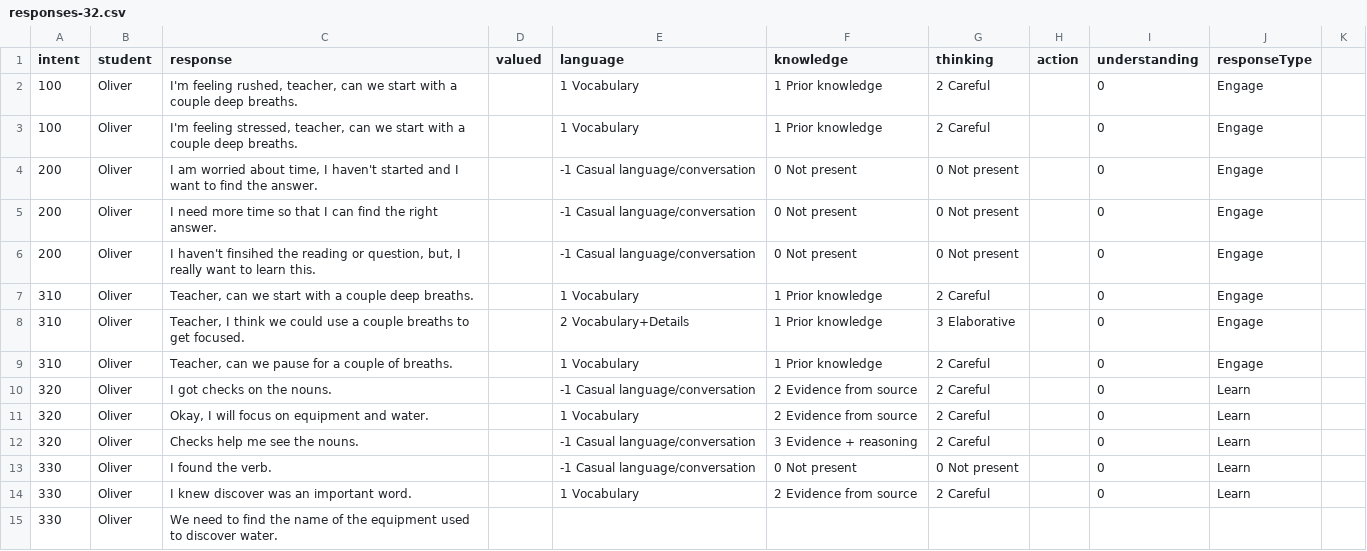
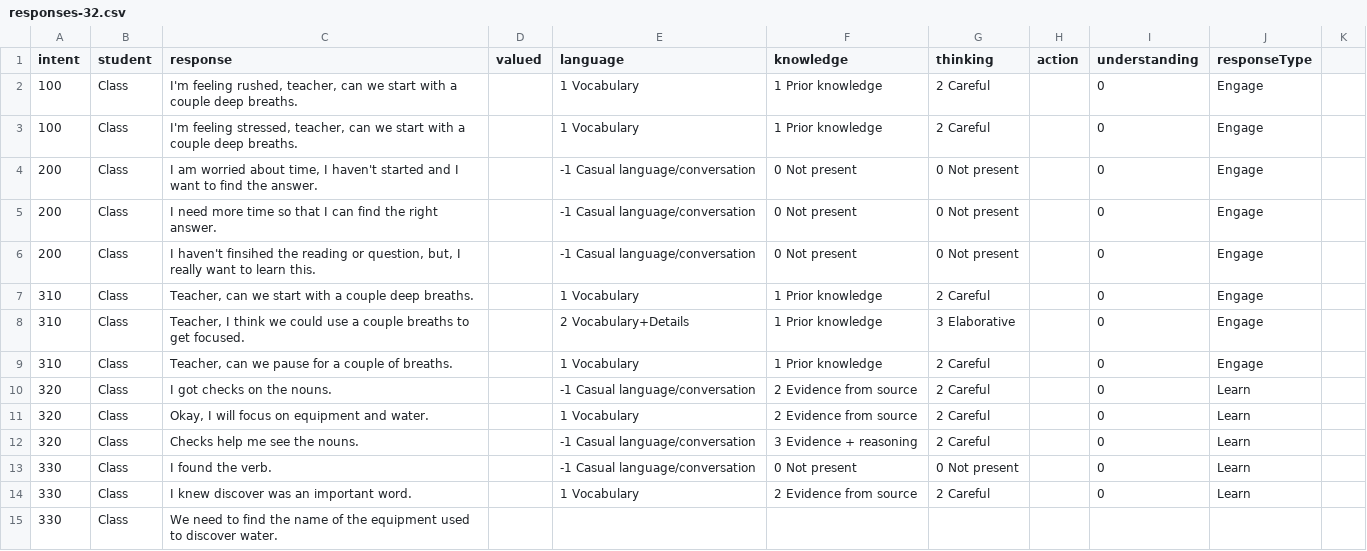
Before and after one commit to bferster/liza, a CSV file: data/responses-32.csv, drawn as a sheet; only a part is shown; the diff covers the shown part only.

```diff
--- a/data/responses-32.csv
+++ b/data/responses-32.csv
@@ -1,15 +1,15 @@
 intent,student,response,valued,language,knowledge,thinking,action,understanding,responseType
-100,Oliver,"I'm feeling rushed, teacher, can we start with a couple deep breaths.",,1 Vocabulary,1 Prior knowledge,2 Careful,,0,Engage
-100,Oliver,"I'm feeling stressed, teacher, can we start with a couple deep breaths.",,1 Vocabulary,1 Prior knowledge,2 Careful,,0,Engage
-200,Oliver,"I am worried about time, I haven't started and I want to find the answer.",,-1 Casual language/conversation,0 Not present,0 Not present,,0,Engage
-200,Oliver,I need more time so that I can find the right answer.,,-1 Casual language/conversation,0 Not present,0 Not present,,0,Engage
-200,Oliver,"I haven't finsihed the reading or question, but, I really want to learn this.",,-1 Casual language/conversation,0 Not present,0 Not present,,0,Engage
-310,Oliver,"Teacher, can we start with a couple deep breaths.",,1 Vocabulary,1 Prior knowledge,2 Careful,,0,Engage
-310,Oliver,"Teacher, I think we could use a couple breaths to get focused.",,2 Vocabulary+Details,1 Prior knowledge,3 Elaborative,,0,Engage
-310,Oliver,"Teacher, can we pause for a couple of breaths.",,1 Vocabulary,1 Prior knowledge,2 Careful,,0,Engage
-320,Oliver,I got checks on the nouns.,,-1 Casual language/conversation,2 Evidence from source,2 Careful,,0,Learn
-320,Oliver,"Okay, I will focus on equipment and water.",,1 Vocabulary,2 Evidence from source,2 Careful,,0,Learn
-320,Oliver,Checks help me see the nouns.,,-1 Casual language/conversation,3 Evidence + reasoning,2 Careful,,0,Learn
-330,Oliver,I found the verb.,,-1 Casual language/conversation,0 Not present,0 Not present,,0,Learn
-330,Oliver,I knew discover was an important word.,,1 Vocabulary,2 Evidence from source,2 Careful,,0,Learn
-330,Oliver,We need to find the name of the equipment used to discover water.,,,,,,,
+100,Class,"I'm feeling rushed, teacher, can we start with a couple deep breaths.",,1 Vocabulary,1 Prior knowledge,2 Careful,,0,Engage
+100,Class,"I'm feeling stressed, teacher, can we start with a couple deep breaths.",,1 Vocabulary,1 Prior knowledge,2 Careful,,0,Engage
+200,Class,"I am worried about time, I haven't started and I want to find the answer.",,-1 Casual language/conversation,0 Not present,0 Not present,,0,Engage
+200,Class,I need more time so that I can find the right answer.,,-1 Casual language/conversation,0 Not present,0 Not present,,0,Engage
+200,Class,"I haven't finsihed the reading or question, but, I really want to learn this.",,-1 Casual language/conversation,0 Not present,0 Not present,,0,Engage
+310,Class,"Teacher, can we start with a couple deep breaths.",,1 Vocabulary,1 Prior knowledge,2 Careful,,0,Engage
+310,Class,"Teacher, I think we could use a couple breaths to get focused.",,2 Vocabulary+Details,1 Prior knowledge,3 Elaborative,,0,Engage
+310,Class,"Teacher, can we pause for a couple of breaths.",,1 Vocabulary,1 Prior knowledge,2 Careful,,0,Engage
+320,Class,I got checks on the nouns.,,-1 Casual language/conversation,2 Evidence from source,2 Careful,,0,Learn
+320,Class,"Okay, I will focus on equipment and water.",,1 Vocabulary,2 Evidence from source,2 Careful,,0,Learn
+320,Class,Checks help me see the nouns.,,-1 Casual language/conversation,3 Evidence + reasoning,2 Careful,,0,Learn
+330,Class,I found the verb.,,-1 Casual language/conversation,0 Not present,0 Not present,,0,Learn
+330,Class,I knew discover was an important word.,,1 Vocabulary,2 Evidence from source,2 Careful,,0,Learn
+330,Class,We need to find the name of the equipment used to discover water.,,,,,,,
```
Also changed, not shown: 20 edited cells elsewhere in this file, data/config-2.csv, data/config-22.csv, 5 other files.
